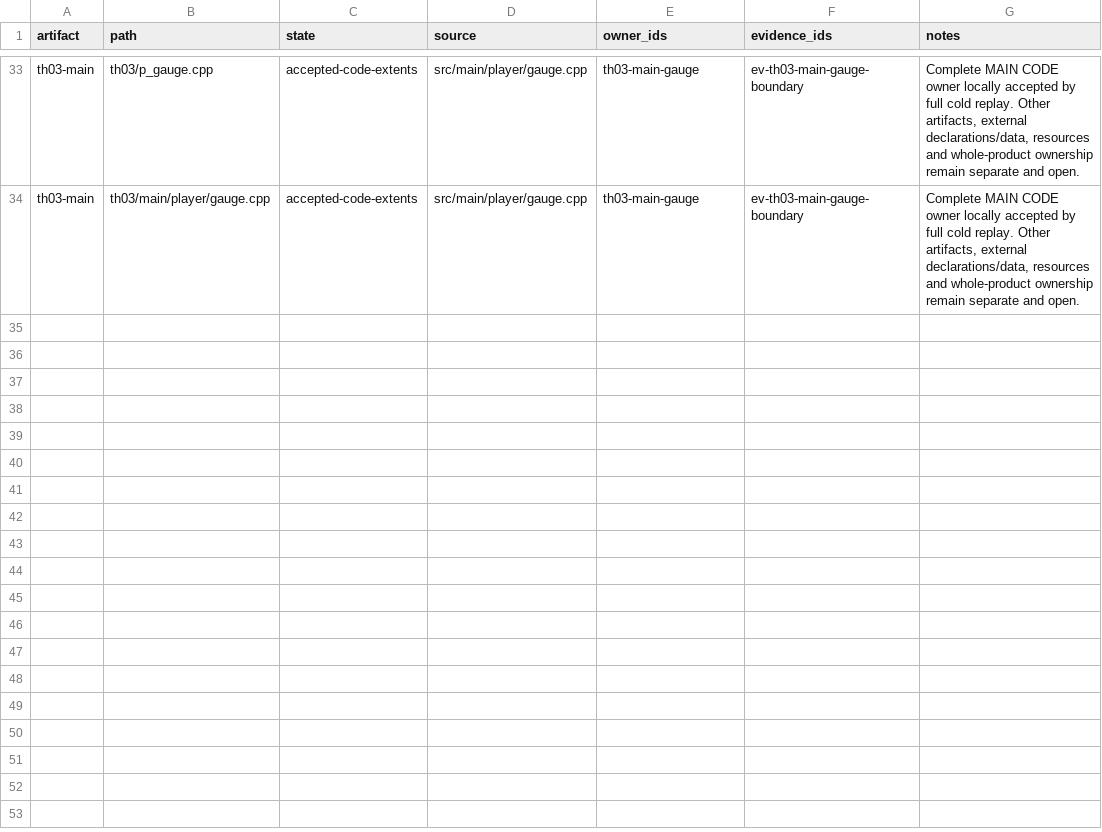
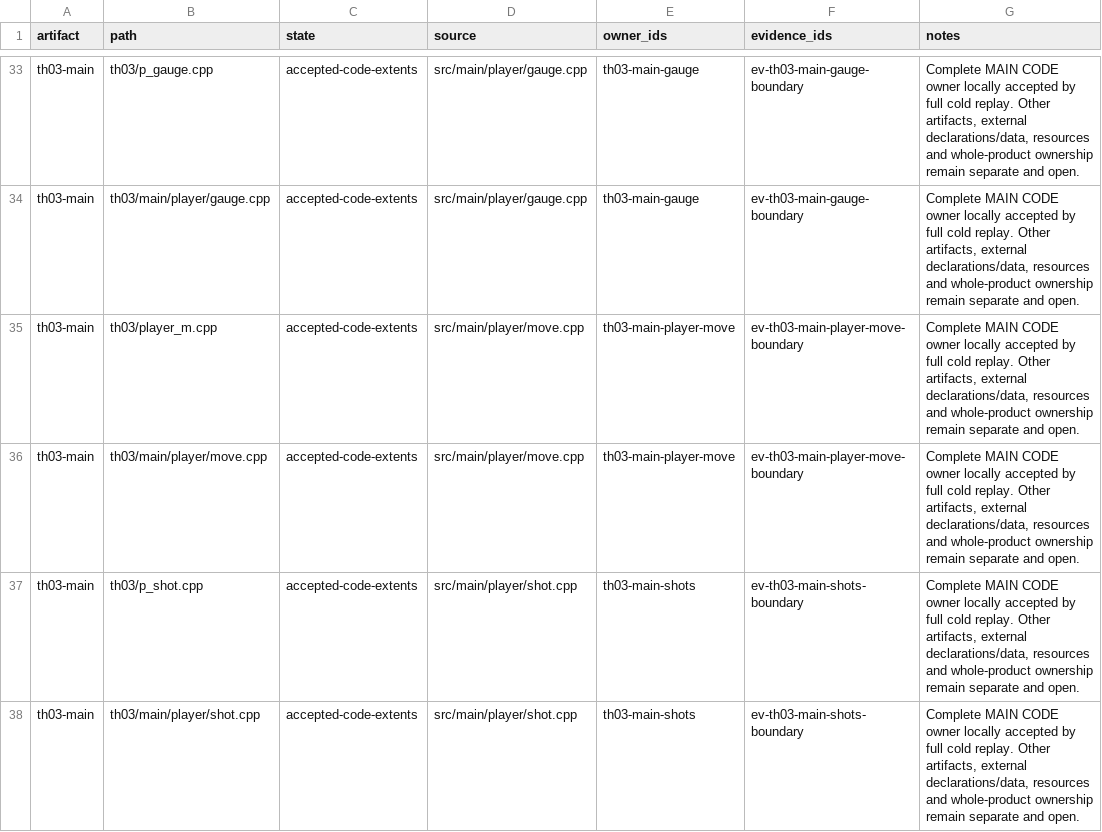
Before and after one commit to N0zoM1z0/th03, a CSV file: config/rec98_th03_reviews.csv, drawn as a sheet; only a part is shown, gaps mark what is left out.

```diff
--- a/config/rec98_th03_reviews.csv
+++ b/config/rec98_th03_reviews.csv
@@ -34 +34,5 @@ th03-main,th03/p_gauge.cpp,accepted-code-extents,src/main/player/gauge.cpp,th03-
 th03-main,th03/main/player/gauge.cpp,accepted-code-extents,src/main/player/gauge.cpp,th03-main-gauge,ev-th03-main-gauge-boundary,"Complete MAIN CODE owner locally accepted by full cold replay. Other artifacts, external declarations/data, resources and whole-product ownership remain separate and open."
+th03-main,th03/player_m.cpp,accepted-code-extents,src/main/player/move.cpp,th03-main-player-move,ev-th03-main-player-move-boundary,"Complete MAIN CODE owner locally accepted by full cold replay. Other artifacts, external declarations/data, resources and whole-product ownership remain separate and open."
+th03-main,th03/main/player/move.cpp,accepted-code-extents,src/main/player/move.cpp,th03-main-player-move,ev-th03-main-player-move-boundary,"Complete MAIN CODE owner locally accepted by full cold replay. Other artifacts, external declarations/data, resources and whole-product ownership remain separate and open."
+th03-main,th03/p_shot.cpp,accepted-code-extents,src/main/player/shot.cpp,th03-main-shots,ev-th03-main-shots-boundary,"Complete MAIN CODE owner locally accepted by full cold replay. Other artifacts, external declarations/data, resources and whole-product ownership remain separate and open."
+th03-main,th03/main/player/shot.cpp,accepted-code-extents,src/main/player/shot.cpp,th03-main-shots,ev-th03-main-shots-boundary,"Complete MAIN CODE owner locally accepted by full cold replay. Other artifacts, external declarations/data, resources and whole-product ownership remain separate and open."
```
Also changed, not shown: config/rec98_th03_inventory.csv, config/th03_function_boundaries.csv, 18 other files.
